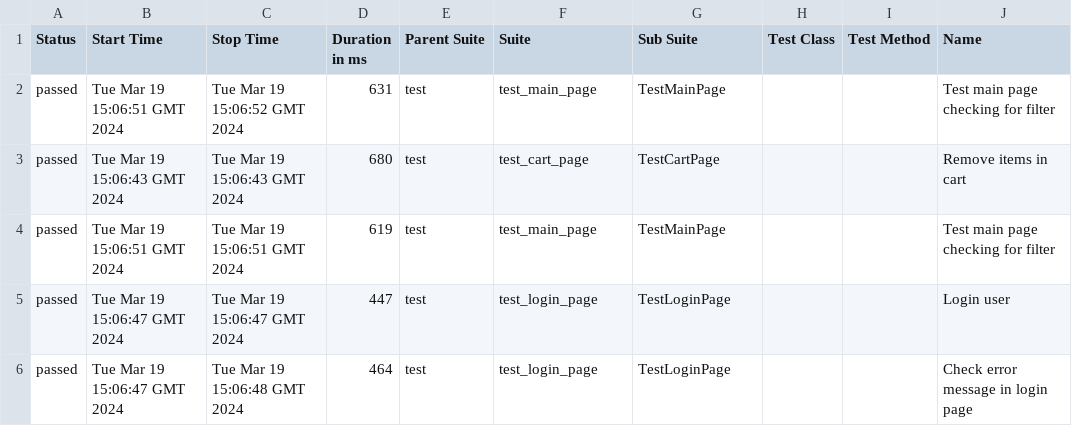
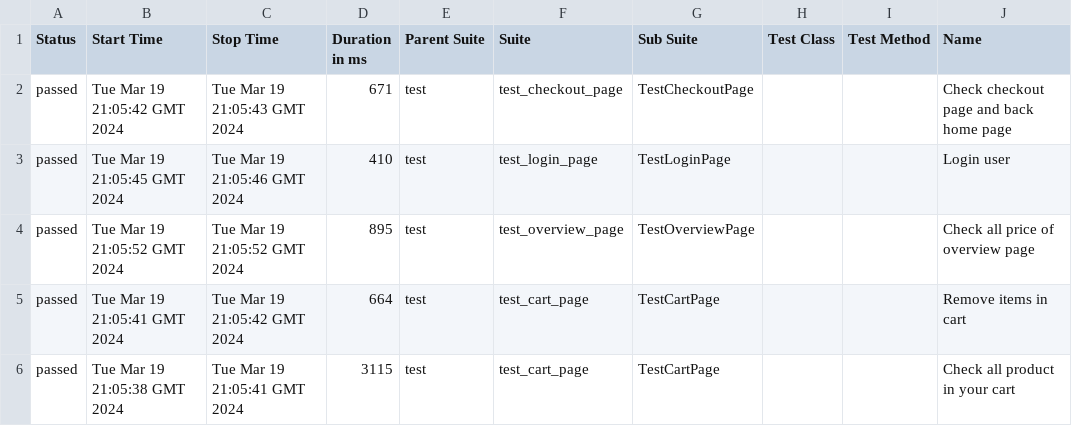
Before and after one commit to vladimirqw1221/test_ui, a CSV file: data/suites.csv, drawn as a sheet; only a part is shown; the diff covers the shown part only; the diff names each change by its address in the sheet, - before the commit and + after, or states it on an @@ line.

Commit message:
Deploying to gh-pages from @ vladimirqw1221/test_ui@cde4ee264a2bf3daa5fffd29b6122c1f46820b7e 🚀

```diff
--- a/data/suites.csv
+++ b/data/suites.csv
-B2 (Start Time): Tue Mar 19 15:06:51 GMT 2024
+B2 (Start Time): Tue Mar 19 21:05:42 GMT 2024
-C2 (Stop Time): Tue Mar 19 15:06:52 GMT 2024
+C2 (Stop Time): Tue Mar 19 21:05:43 GMT 2024
-D2 (Duration in ms): 631
+D2 (Duration in ms): 671
-F2 (Suite): test_main_page
+F2 (Suite): test_checkout_page
-G2 (Sub Suite): TestMainPage
+G2 (Sub Suite): TestCheckoutPage
-J2 (Name): Test main page checking for filter
+J2 (Name): Check checkout page and back home page
-B3 (Start Time): Tue Mar 19 15:06:43 GMT 2024
+B3 (Start Time): Tue Mar 19 21:05:45 GMT 2024
-C3 (Stop Time): Tue Mar 19 15:06:43 GMT 2024
+C3 (Stop Time): Tue Mar 19 21:05:46 GMT 2024
-D3 (Duration in ms): 680
+D3 (Duration in ms): 410
-F3 (Suite): test_cart_page
+F3 (Suite): test_login_page
-G3 (Sub Suite): TestCartPage
+G3 (Sub Suite): TestLoginPage
-J3 (Name): Remove items in cart
+J3 (Name): Login user
-B4 (Start Time): Tue Mar 19 15:06:51 GMT 2024
+B4 (Start Time): Tue Mar 19 21:05:52 GMT 2024
-C4 (Stop Time): Tue Mar 19 15:06:51 GMT 2024
+C4 (Stop Time): Tue Mar 19 21:05:52 GMT 2024
-D4 (Duration in ms): 619
+D4 (Duration in ms): 895
-F4 (Suite): test_main_page
+F4 (Suite): test_overview_page
-G4 (Sub Suite): TestMainPage
+G4 (Sub Suite): TestOverviewPage
-J4 (Name): Test main page checking for filter
+J4 (Name): Check all price of overview page
-B5 (Start Time): Tue Mar 19 15:06:47 GMT 2024
+B5 (Start Time): Tue Mar 19 21:05:41 GMT 2024
-C5 (Stop Time): Tue Mar 19 15:06:47 GMT 2024
+C5 (Stop Time): Tue Mar 19 21:05:42 GMT 2024
-D5 (Duration in ms): 447
+D5 (Duration in ms): 664
-F5:F6 (Suite): test_login_page
+F5:F6 (Suite): test_cart_page
-G5:G6 (Sub Suite): TestLoginPage
+G5:G6 (Sub Suite): TestCartPage
-J5 (Name): Login user
+J5 (Name): Remove items in cart
-B6 (Start Time): Tue Mar 19 15:06:47 GMT 2024
+B6 (Start Time): Tue Mar 19 21:05:38 GMT 2024
-C6 (Stop Time): Tue Mar 19 15:06:48 GMT 2024
+C6 (Stop Time): Tue Mar 19 21:05:41 GMT 2024
-D6 (Duration in ms): 464
+D6 (Duration in ms): 3115
-J6 (Name): Check error message in login page
+J6 (Name): Check all product in your cart
```
Also changed, not shown: 46 edited cells elsewhere in this file, data/behaviors.csv, 28 other files.
